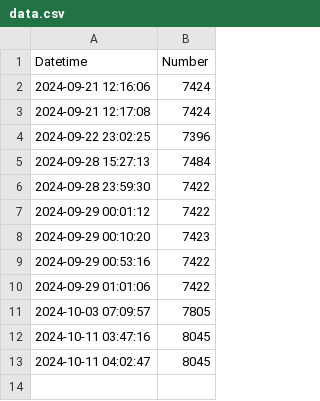
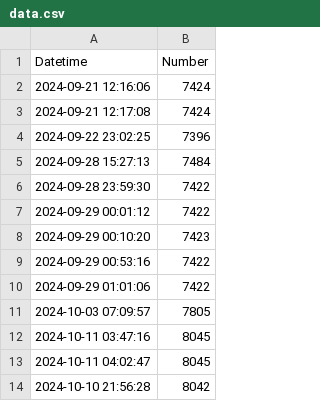
Before and after one commit to frankxiao008/real-estate-data, a CSV file: data/data.csv, drawn as a sheet; the diff names each change by its address in the sheet, - before the commit and + after, or states it on an @@ line.

```diff
--- a/data/data.csv
+++ b/data/data.csv
+row 14: 2024-10-10 21:56:28 | 8042
```
Also changed, not shown: 3 other files.
